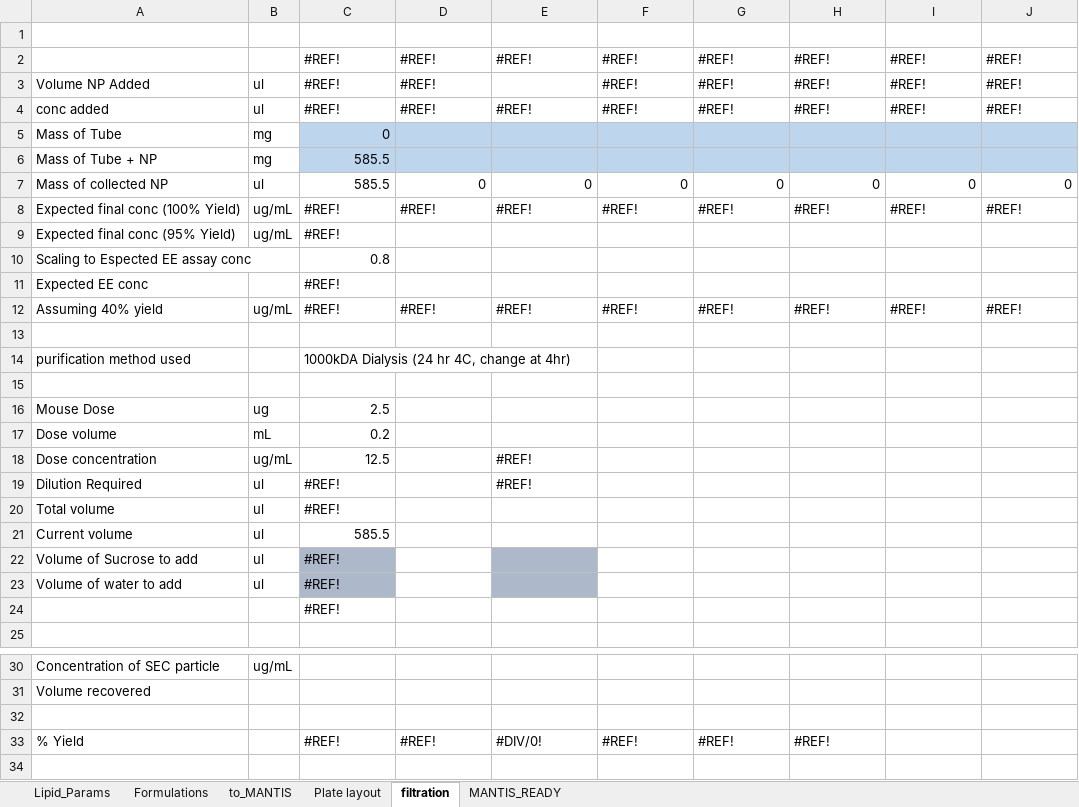
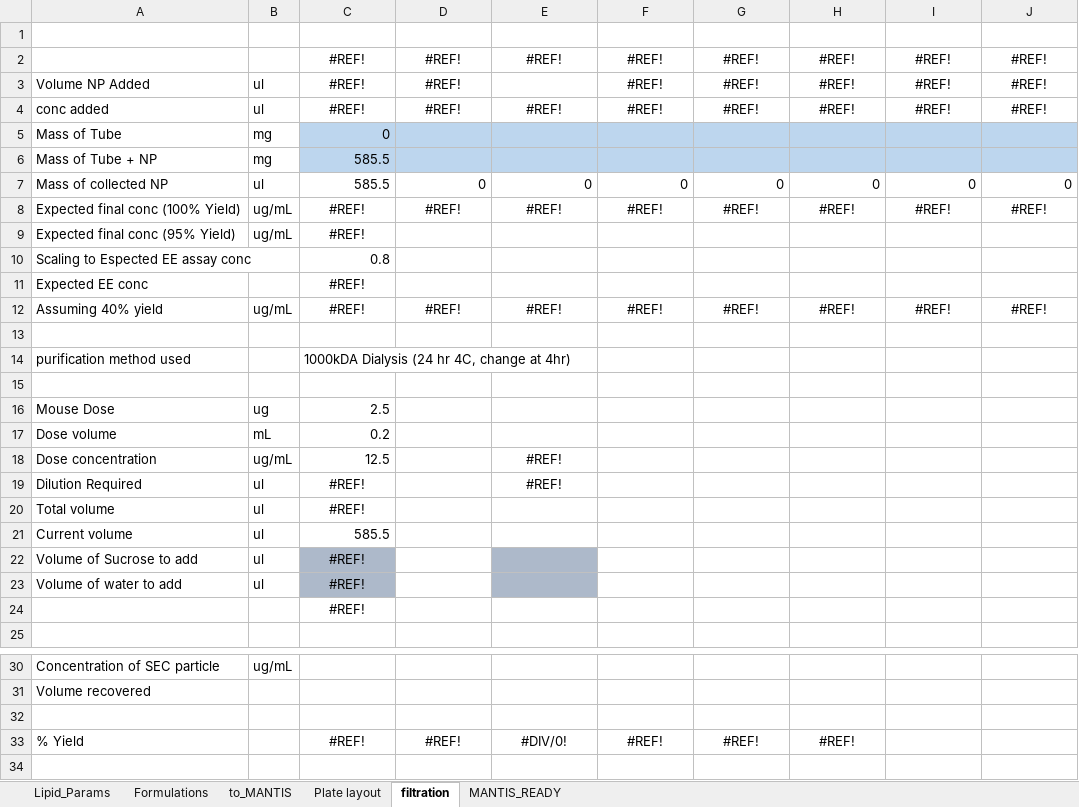
Before and after one commit to MaoResearchGroup/falcon-lnp-optimization, an Excel workbook: exp_templates/5_comp_formulation_template.xlsx, sheet filtration, drawn as a sheet; only a part is shown, gaps mark what is left out; values as stored, in another font and other column widths than the file's, no borders; charts and pictures not drawn; the diff covers the shown part only; the diff names each change by its address in the sheet, - before the commit and + after, or states it on an @@ line.

```diff
--- a/exp_templates/5_comp_formulation_template.xlsx (sheet filtration)
+++ b/exp_templates/5_comp_formulation_template.xlsx (sheet filtration)
-C2:J2 alignment: left
+C2:J2 alignment: center
-C3:D3 alignment: left
+C3:D3 alignment: center
-F3:J3 alignment: left
+F3:J3 alignment: center
-C4:J4 alignment: left
+C4:J4 alignment: center
-C8:J8 alignment: left
+C8:J8 alignment: center
-C9 alignment: left
+C9 alignment: center
-C11 alignment: left
+C11 alignment: center
-C12:J12 alignment: left
+C12:J12 alignment: center
-E18:E19 alignment: left
+E18:E19 alignment: center
-C19:C20 alignment: left
+C19:C20 alignment: center
-C22:C24 alignment: left
+C22:C24 alignment: center
-C33:H33 alignment: left
+C33:H33 alignment: center
```
Also changed, not shown: cell formats elsewhere in this sheet, sheet Formulations, charts or pictures, 8 other files.
